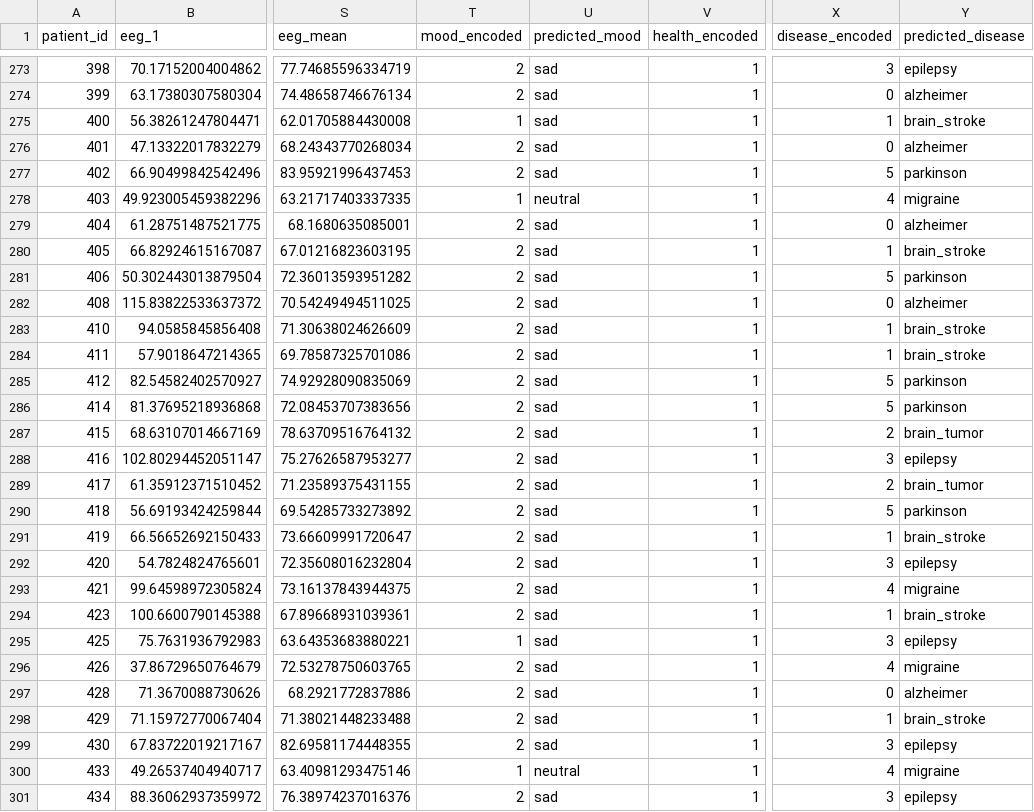
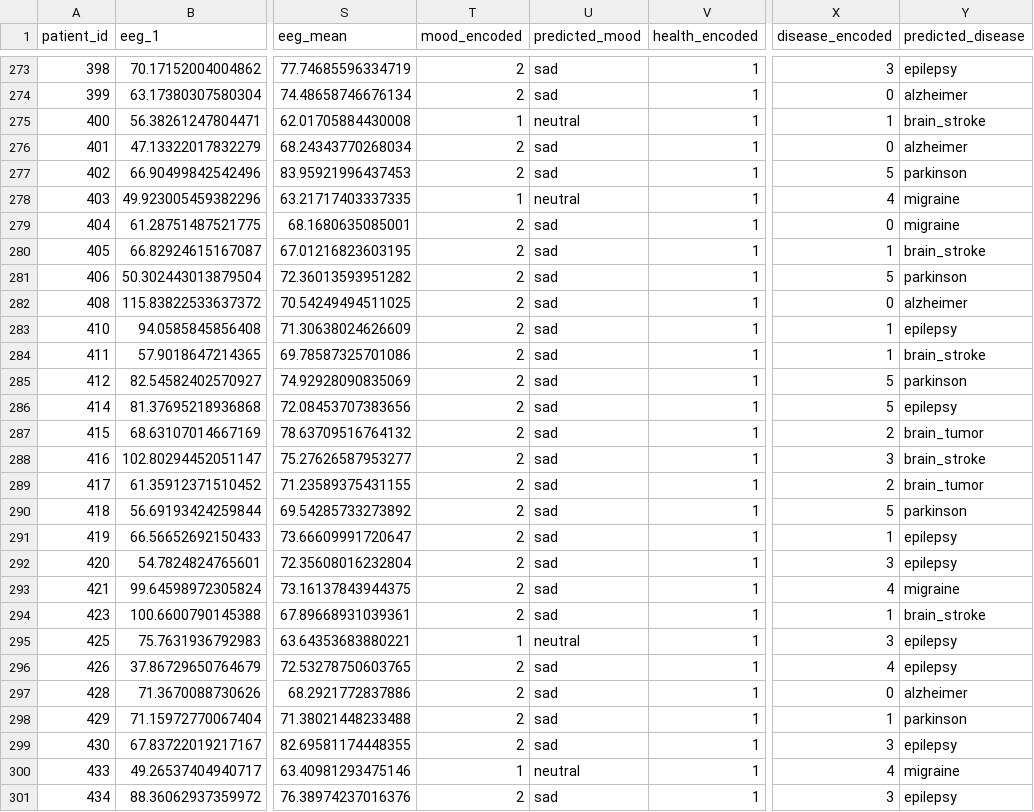
Before and after one commit to Jadhav-Krishna/EEG-Project, a CSV file: data/disease_data.csv, drawn as a sheet; only a part is shown, gaps mark what is left out; the diff covers the shown part only; the diff names each change by its address in the sheet, - before the commit and + after, or states it on an @@ line.

```diff
--- a/data/disease_data.csv
+++ b/data/disease_data.csv
-U275 (predicted_mood): sad
+U275 (predicted_mood): neutral
-Y279 (predicted_disease): alzheimer
+Y279 (predicted_disease): migraine
-Y283 (predicted_disease): brain_stroke
+Y283 (predicted_disease): epilepsy
-Y286 (predicted_disease): parkinson
+Y286 (predicted_disease): epilepsy
-Y288 (predicted_disease): epilepsy
+Y288 (predicted_disease): brain_stroke
-Y291 (predicted_disease): brain_stroke
+Y291 (predicted_disease): epilepsy
-U295 (predicted_mood): sad
+U295 (predicted_mood): neutral
-Y296 (predicted_disease): migraine
+Y296 (predicted_disease): epilepsy
-Y298 (predicted_disease): brain_stroke
+Y298 (predicted_disease): parkinson
```
Also changed, not shown: 132 edited cells elsewhere in this file, data/disease_data_lstm.csv, data/mood_data.csv, 9 other files.
